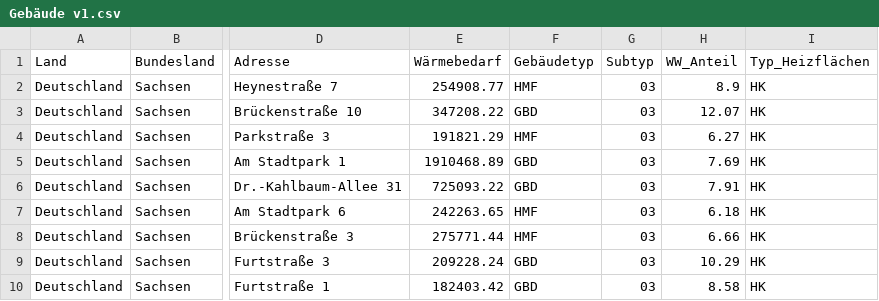
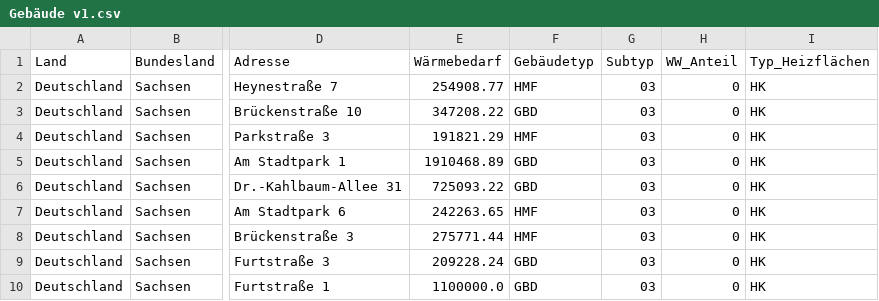
Before and after one commit to JonasPfeiffer123/DistrictHeatingSim, a CSV file: src/districtheatingsim/project_data/Görlitz/Variante 1/Gebäudedaten/Gebäude v1.csv, drawn as a sheet; only a part is shown, gaps mark what is left out; the diff names each change by its address in the sheet, - before the commit and + after, or states it on an @@ line.

```diff
--- a/src/districtheatingsim/project_data/Görlitz/Variante 1/Gebäudedaten/Gebäude v1.csv
+++ b/src/districtheatingsim/project_data/Görlitz/Variante 1/Gebäudedaten/Gebäude v1.csv
-H2 (WW_Anteil): 8.9
+H2 (WW_Anteil): 0
-H3 (WW_Anteil): 12.07
+H3 (WW_Anteil): 0
-H4 (WW_Anteil): 6.27
+H4 (WW_Anteil): 0
-H5 (WW_Anteil): 7.69
+H5 (WW_Anteil): 0
-H6 (WW_Anteil): 7.91
+H6 (WW_Anteil): 0
-H7 (WW_Anteil): 6.18
+H7 (WW_Anteil): 0
-H8 (WW_Anteil): 6.66
+H8 (WW_Anteil): 0
-H9 (WW_Anteil): 10.29
+H9 (WW_Anteil): 0
-E10 (Wärmebedarf): 182403.42
+E10 (Wärmebedarf): 1100000.0
-H10 (WW_Anteil): 8.58
+H10 (WW_Anteil): 0
```
Also changed, not shown: src/districtheatingsim/project_data/Görlitz/Variante 1/Gebäudedaten/Gebäude v2.csv, 3 other files.
